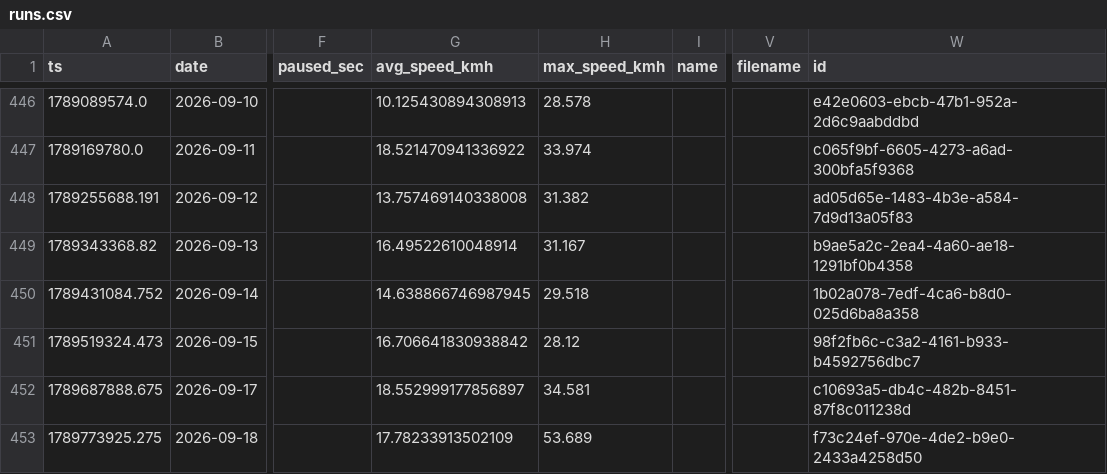
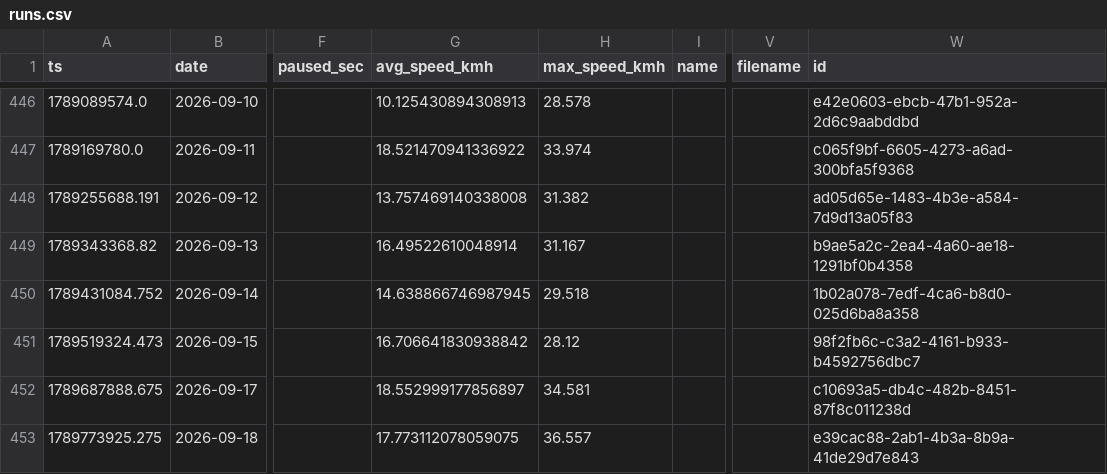
Before and after one commit to dustin/dwp, a CSV file: web/src/data/runs.csv, drawn as a sheet; only a part is shown, gaps mark what is left out; the diff names each change by its address in the sheet, - before the commit and + after, or states it on an @@ line.

```diff
--- a/web/src/data/runs.csv
+++ b/web/src/data/runs.csv
-G453 (avg_speed_kmh): 17.78233913502109
+G453 (avg_speed_kmh): 17.773112078059075
-H453 (max_speed_kmh): 53.689
+H453 (max_speed_kmh): 36.557
-W453 (id): f73c24ef-970e-4de2-b9e0-2433a4258d50
+W453 (id): e39cac88-2ab1-4b3a-8b9a-41de29d7e843
```
Also changed, not shown: web/src/data/crashes.csv.
